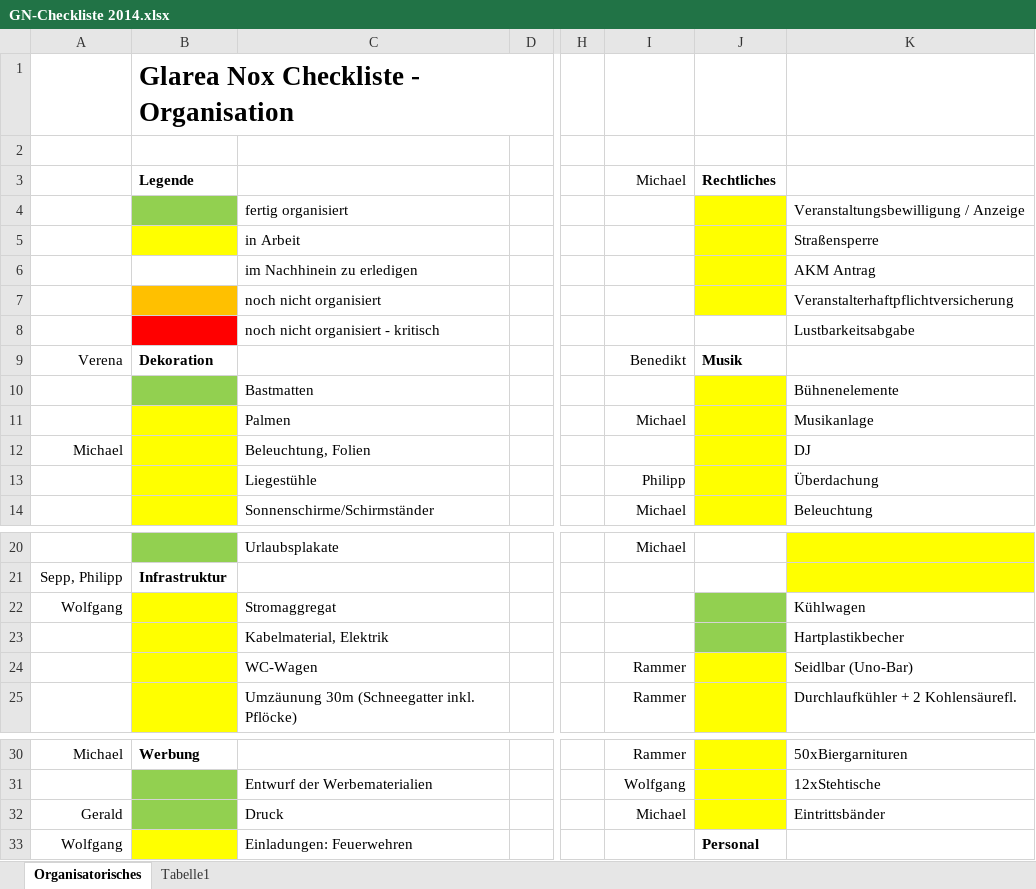
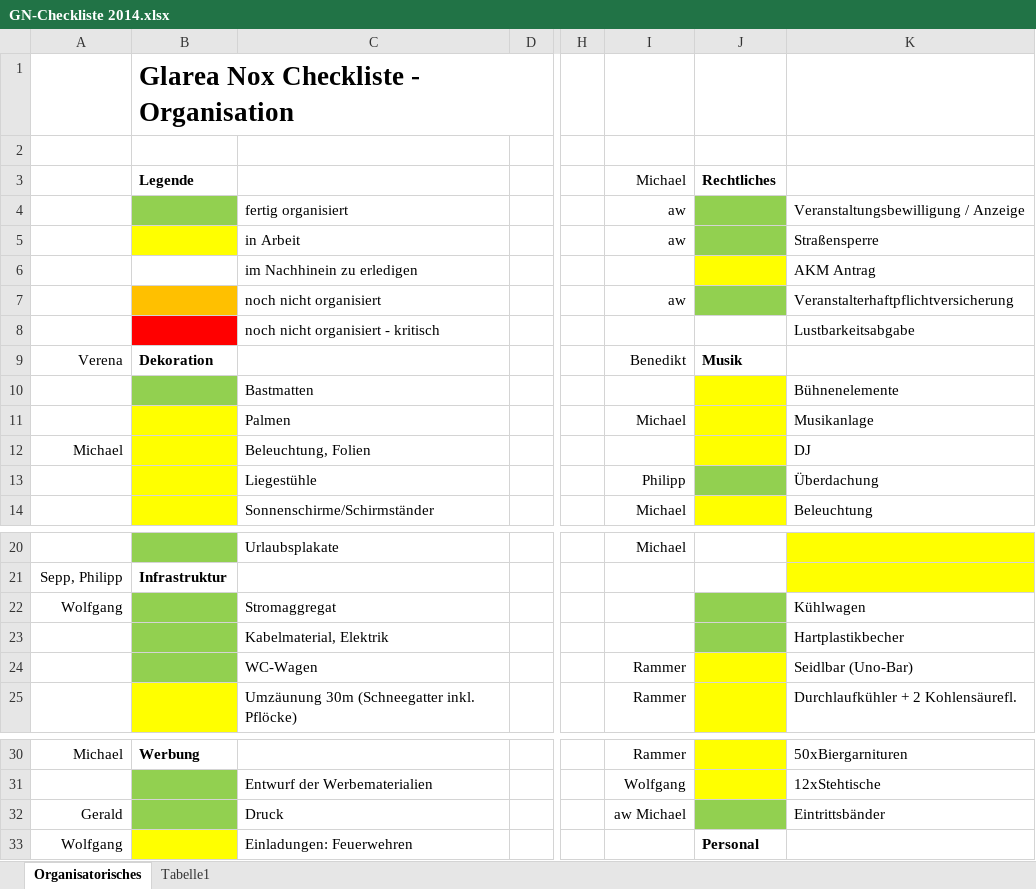
Before and after one commit to Balestrano/glarea-nox, an Excel workbook: 2014/GN-Checkliste 2014.xlsx, sheet Organisatorisches, drawn as a sheet; only a part is shown, gaps mark what is left out; values as stored, in another font and other column widths than the file's, no borders; the diff names each change by its address in the sheet, - before the commit and + after, or states it on an @@ line.

```diff
--- a/2014/GN-Checkliste 2014.xlsx (sheet Organisatorisches)
+++ b/2014/GN-Checkliste 2014.xlsx (sheet Organisatorisches)
-I4:I5: (empty)
+I4:I5: aw
-J4:J5 fill: #FFFF00
+J4:J5 fill: #92D050
-I7: (empty)
+I7: aw
-J7 fill: #FFFF00
+J7 fill: #92D050
-J13 fill: #FFFF00
+J13 fill: #92D050
-B22:B24 fill: #FFFF00
+B22:B24 fill: #92D050
-I32: Michael
+I32: aw Michael
-J32 fill: #FFFF00
+J32 fill: #92D050
```
